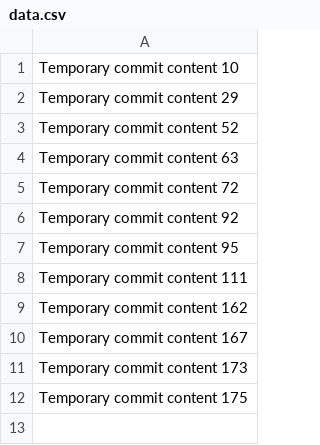
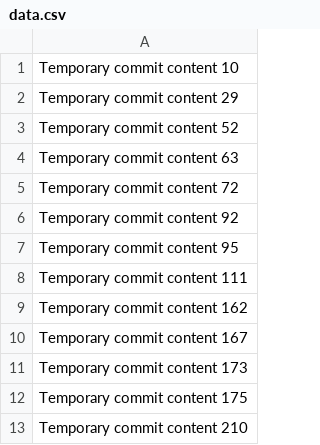
Before and after one commit to leolinmado/web.io, a CSV file: data.csv, drawn as a sheet; the diff names each change by its address in the sheet, - before the commit and + after, or states it on an @@ line.

```diff
--- a/data.csv
+++ b/data.csv
+row 13: Temporary commit content 210
```
